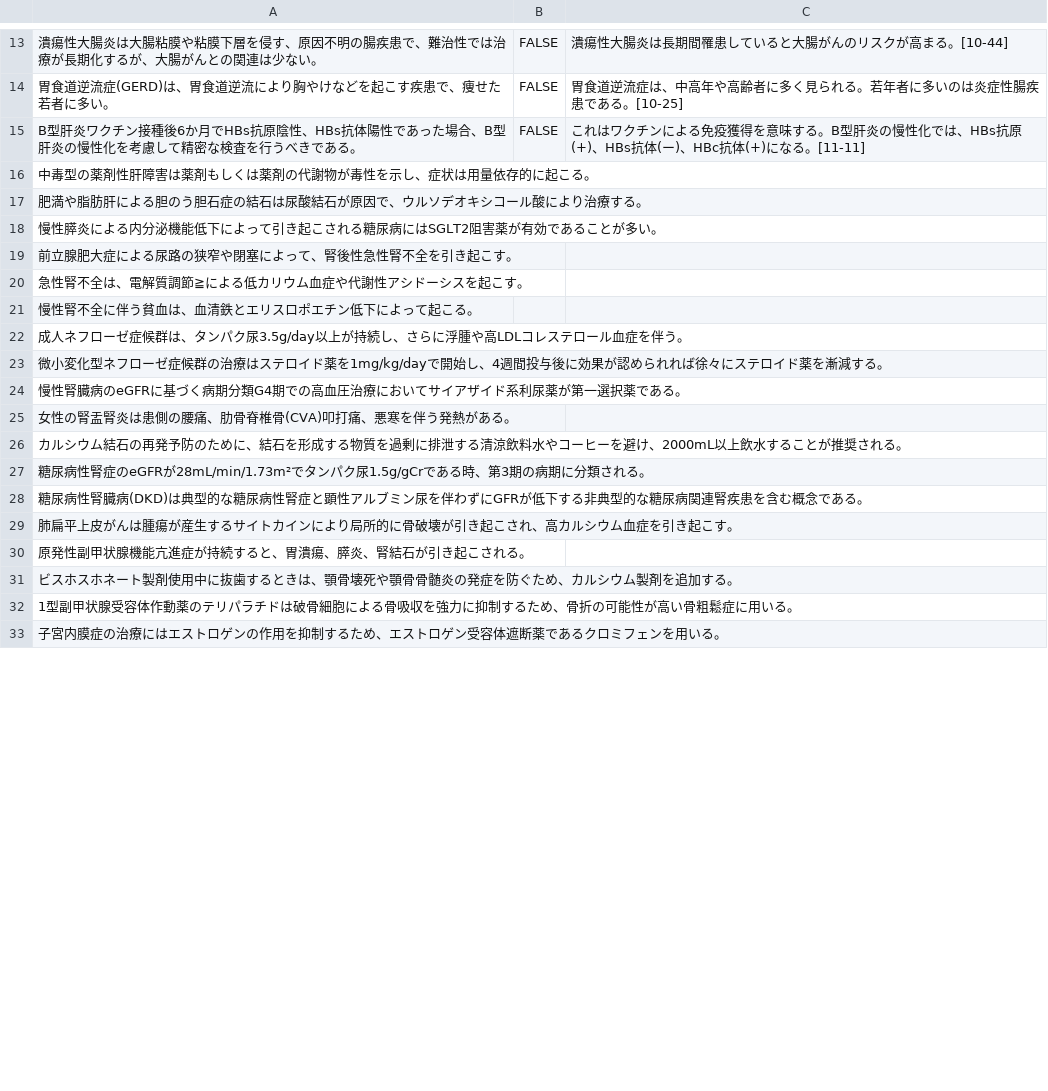
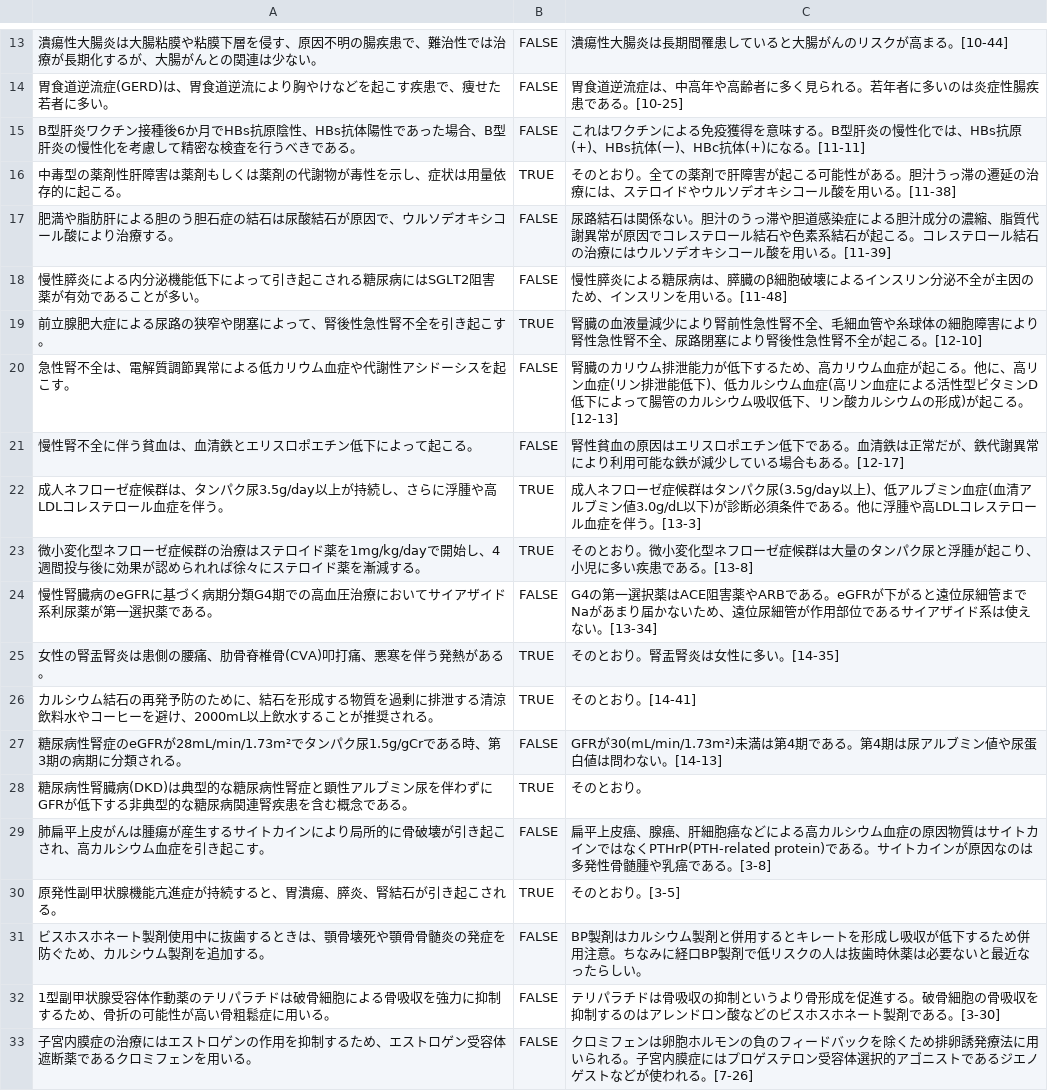
Before and after one commit to yakug/quiz-yakuchi2, a CSV file: questions.csv, drawn as a sheet; only a part is shown, gaps mark what is left out; removed rows and columns are numbered as before the commit, all else as after; the diff covers the shown part only; the diff names each change by its address in the sheet, - before the commit and + after, or states it on an @@ line.

Commit message:
Update questions.csv

```diff
--- a/questions.csv
+++ b/questions.csv
-B16: (empty)
+B16: TRUE
-C16: (empty)
+C16: そのとおり。全ての薬剤で肝障害が起こる可能性がある。胆汁うっ滞の遷延の治療には、ステロイドやウルソデオキシコール酸を用いる。[11-38]
-B17:B18: (empty)
+B17:B18: FALSE
-C17: (empty)
+C17: 尿路結石は関係ない。胆汁のうっ滞や胆道感染症による胆汁成分の濃縮、脂質代謝異常が原因でコレステロール結石や色素系結石が起こる。コレステロール結石の治療にはウルソデオキシコール酸を用いる。[11-39]
-C18: (empty)
+C18: 慢性膵炎による糖尿病は、膵臓のβ細胞破壊によるインスリン分泌不全が主因のため、インスリンを用いる。[11-48]
-B19: (empty)
+B19: TRUE
-C19: (empty)
+C19: 腎臓の血液量減少により腎前性急性腎不全、毛細血管や糸球体の細胞障害により腎性急性腎不全、尿路閉塞により腎後性急性腎不全が起こる。[12-10]
-row 20: 急性腎不全は、電解質調節≧による低カリウム血症や代謝性アシドーシスを起こす。
+row 20: 急性腎不全は、電解質調節異常による低カリウム血症や代謝性アシドーシスを起こす。 | FALSE | 腎臓のカリウム排泄能力が低下するため、高カリウム血症が起こる。他に、高リン血症(リン排泄能低下)、低カルシウム血症(高リン血症による活性型ビタミンD低下によって腸管のカルシウム吸収低下、リン酸カルシウムの形成)が起こる。[12-13]
-B21: (empty)
+B21: FALSE
-C21: (empty)
+C21: 腎性貧血の原因はエリスロポエチン低下である。血清鉄は正常だが、鉄代謝異常により利用可能な鉄が減少している場合もある。[12-17]
-B22:B23: (empty)
+B22:B23: TRUE
-C22: (empty)
+C22: 成人ネフローゼ症候群はタンパク尿(3.5g/day以上)、低アルブミン血症(血清アルブミン値3.0g/dL以下)が診断必須条件である。他に浮腫や高LDLコレステロール血症を伴う。[13-3]
-C23: (empty)
+C23: そのとおり。微小変化型ネフローゼ症候群は大量のタンパク尿と浮腫が起こり、小児に多い疾患である。[13-8]
-B24: (empty)
+B24: FALSE
-C24: (empty)
+C24: G4の第一選択薬はACE阻害薬やARBである。eGFRが下がると遠位尿細管までNaがあまり届かないため、遠位尿細管が作用部位であるサイアザイド系は使えない。[13-34]
-B25:B26: (empty)
+B25:B26: TRUE
-C25: (empty)
+C25: そのとおり。腎盂腎炎は女性に多い。[14-35]
-C26: (empty)
+C26: そのとおり。[14-41]
-B27: (empty)
+B27: FALSE
-C27: (empty)
+C27: GFRが30(mL/min/1.73m²)未満は第4期である。第4期は尿アルブミン値や尿蛋白値は問わない。[14-13]
-B28: (empty)
+B28: TRUE
-C28: (empty)
+C28: そのとおり。
-B29: (empty)
+B29: FALSE
-C29: (empty)
+C29: 扁平上皮癌、腺癌、肝細胞癌などによる高カルシウム血症の原因物質はサイトカインではなくPTHrP(PTH-related protein)である。サイトカインが原因なのは多発性骨髄腫や乳癌である。[3-8]
-B30: (empty)
+B30: TRUE
-C30: (empty)
+C30: そのとおり。[3-5]
-B31:B33: (empty)
+B31:B33: FALSE
-C31: (empty)
+C31: BP製剤はカルシウム製剤と併用するとキレートを形成し吸収が低下するため併用注意。ちなみに経口BP製剤で低リスクの人は抜歯時休薬は必要ないと最近なったらしい。
-C32: (empty)
+C32: テリパラチドは骨吸収の抑制というより骨形成を促進する。破骨細胞の骨吸収を抑制するのはアレンドロン酸などのビスホスホネート製剤である。[3-30]
-C33: (empty)
+C33: クロミフェンは卵胞ホルモンの負のフィードバックを除くため排卵誘発療法に用いられる。子宮内膜症にはプロゲステロン受容体選択的アゴニストであるジエノゲストなどが使われる。[7-26]
```
Also changed, not shown: 34 edited cells elsewhere in this file.
